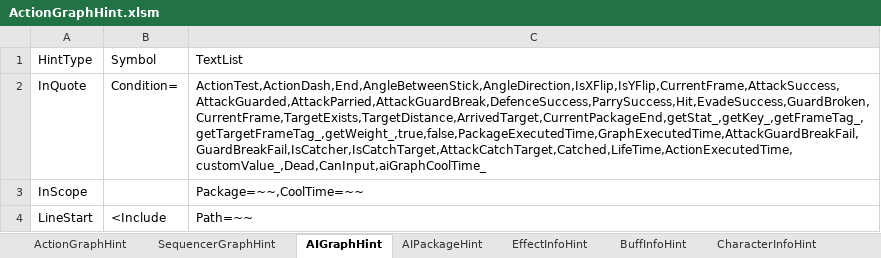
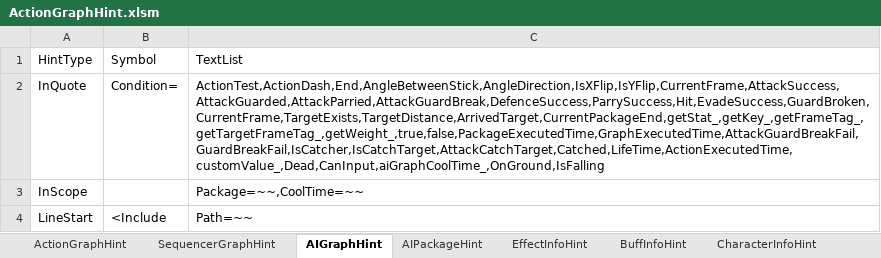
Before and after one commit to dawninthemoon/Project_IR, an Excel workbook: Tools/ActionGraphHint.xlsm, sheet AIGraphHint, drawn as a sheet; only a part is shown; values as stored, in another font and other column widths than the file's, no borders; the diff names each change by its address in the sheet, - before the commit and + after, or states it on an @@ line.

Commit message:
player action

```diff
--- a/Tools/ActionGraphHint.xlsm (sheet AIGraphHint)
+++ b/Tools/ActionGraphHint.xlsm (sheet AIGraphHint)
-C2: ActionTest,ActionDash,End,AngleBetweenStick,AngleDirection,IsXFlip,IsYFlip,CurrentFrame,AttackSuccess,AttackGuarded,AttackParried,AttackGuardBreak,DefenceSuccess,ParrySuccess,Hit,EvadeSuccess,GuardBroken,CurrentFrame,TargetExists,TargetDistance,ArrivedTarget,CurrentPackageEnd,getStat_,getKey_,getFrameTag_,getTargetFrameTag_,getWeight_,true,false,PackageExecutedTime,GraphExecutedTime,AttackGuardBreakFail,GuardBreakFail,IsCatcher,IsCatchTarget,AttackCatchTarget,Catched,LifeTime,ActionExecutedTime,customValue_,Dead,CanInput,aiGraphCoolTime_
+C2: ActionTest,ActionDash,End,AngleBetweenStick,AngleDirection,IsXFlip,IsYFlip,CurrentFrame,AttackSuccess,AttackGuarded,AttackParried,AttackGuardBreak,DefenceSuccess,ParrySuccess,Hit,EvadeSuccess,GuardBroken,CurrentFrame,TargetExists,TargetDistance,ArrivedTarget,CurrentPackageEnd,getStat_,getKey_,getFrameTag_,getTargetFrameTag_,getWeight_,true,false,PackageExecutedTime,GraphExecutedTime,AttackGuardBreakFail,GuardBreakFail,IsCatcher,IsCatchTarget,AttackCatchTarget,Catched,LifeTime,ActionExecutedTime,customValue_,Dead,CanInput,aiGraphCoolTime_,OnGround,IsFalling
```
Also changed, not shown: sheet ActionGraphHint, sheet AIPackageHint, 14 other files.
